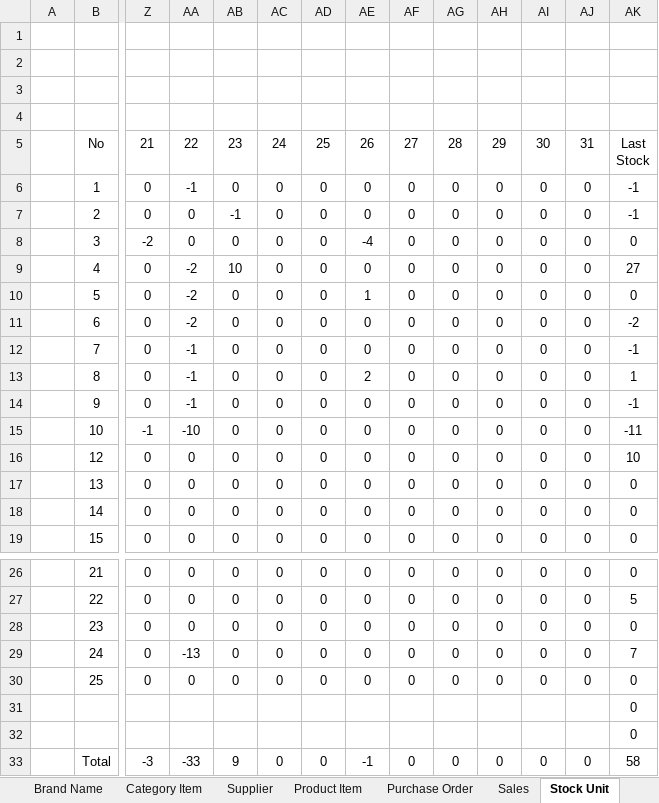
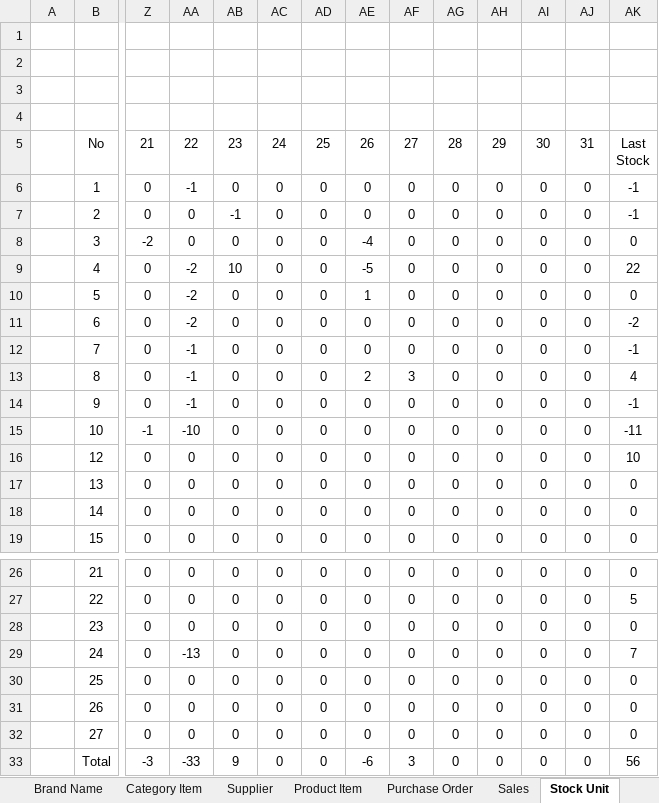
Before and after one commit to deltadirgantara2801/Data-Analysis, an Excel workbook: Analytics Data/Sales Electronics.xlsm, sheet Stock Unit, drawn as a sheet; only a part is shown, gaps mark what is left out; values as stored, in another font and other column widths than the file's, no borders; conditional formats and table styles not drawn; removed rows and columns are numbered as before the commit, all else as after; rows hold the shown columns only; the diff names each change by its address in the sheet, - before the commit and + after, or states it on an @@ line.

```diff
--- a/Analytics Data/Sales Electronics.xlsm (sheet Stock Unit)
+++ b/Analytics Data/Sales Electronics.xlsm (sheet Stock Unit)
-AE9: 0
+AE9: -5
-AK9: 27
+AK9: 22
-AF13: 0
+AF13: 3
-AK13: 1
+AK13: 4
-row 31:  |  |  |  |  |  |  |  |  |  |  |  |  | 0
-row 32:  |  |  |  |  |  |  |  |  |  |  |  |  | 0
+row 31:  | 26 | 0 | 0 | 0 | 0 | 0 | 0 | 0 | 0 | 0 | 0 | 0 | 0
+row 32:  | 27 | 0 | 0 | 0 | 0 | 0 | 0 | 0 | 0 | 0 | 0 | 0 | 0
-AE33: -1
+AE33: -6
-AF33: 0
+AF33: 3
-AK33: 58
+AK33: 56
```
Also changed, not shown: sheet Inventory, sheet FIFO COGS, sheet Product Item, sheet Purchase Order, sheet Sales, sheet LOG, 3 more sheets, formulas that keep their value, hidden cells.
